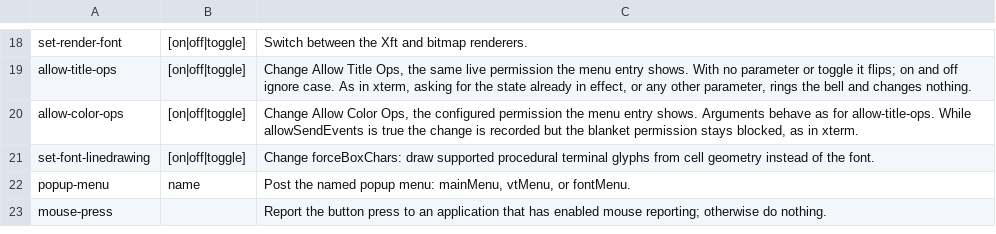
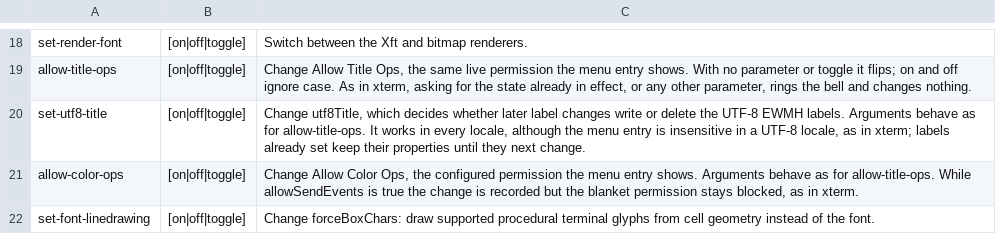
Before and after one commit to toppk/revenant, a TSV file: compat/manual-actions.tsv, drawn as a sheet; only a part is shown, gaps mark what is left out; the shorter side is filled out with more unchanged rows.

```diff
--- a/compat/manual-actions.tsv
+++ b/compat/manual-actions.tsv
@@ -19,2 +19,3 @@ set-render-font	[on|off|toggle]	Switch between the Xft and bitmap renderers.
 allow-title-ops	[on|off|toggle]	Change Allow Title Ops, the same live permission the menu entry shows. With no parameter or toggle it flips; on and off ignore case. As in xterm, asking for the state already in effect, or any other parameter, rings the bell and changes nothing.
+set-utf8-title	[on|off|toggle]	Change utf8Title, which decides whether later label changes write or delete the UTF-8 EWMH labels. Arguments behave as for allow-title-ops. It works in every locale, although the menu entry is insensitive in a UTF-8 locale, as in xterm; labels already set keep their properties until they next change.
 allow-color-ops	[on|off|toggle]	Change Allow Color Ops, the configured permission the menu entry shows. Arguments behave as for allow-title-ops. While allowSendEvents is true the change is recorded but the blanket permission stays blocked, as in xterm.
```
Also changed, not shown: compat/manual-resources.tsv, 23 other files.
